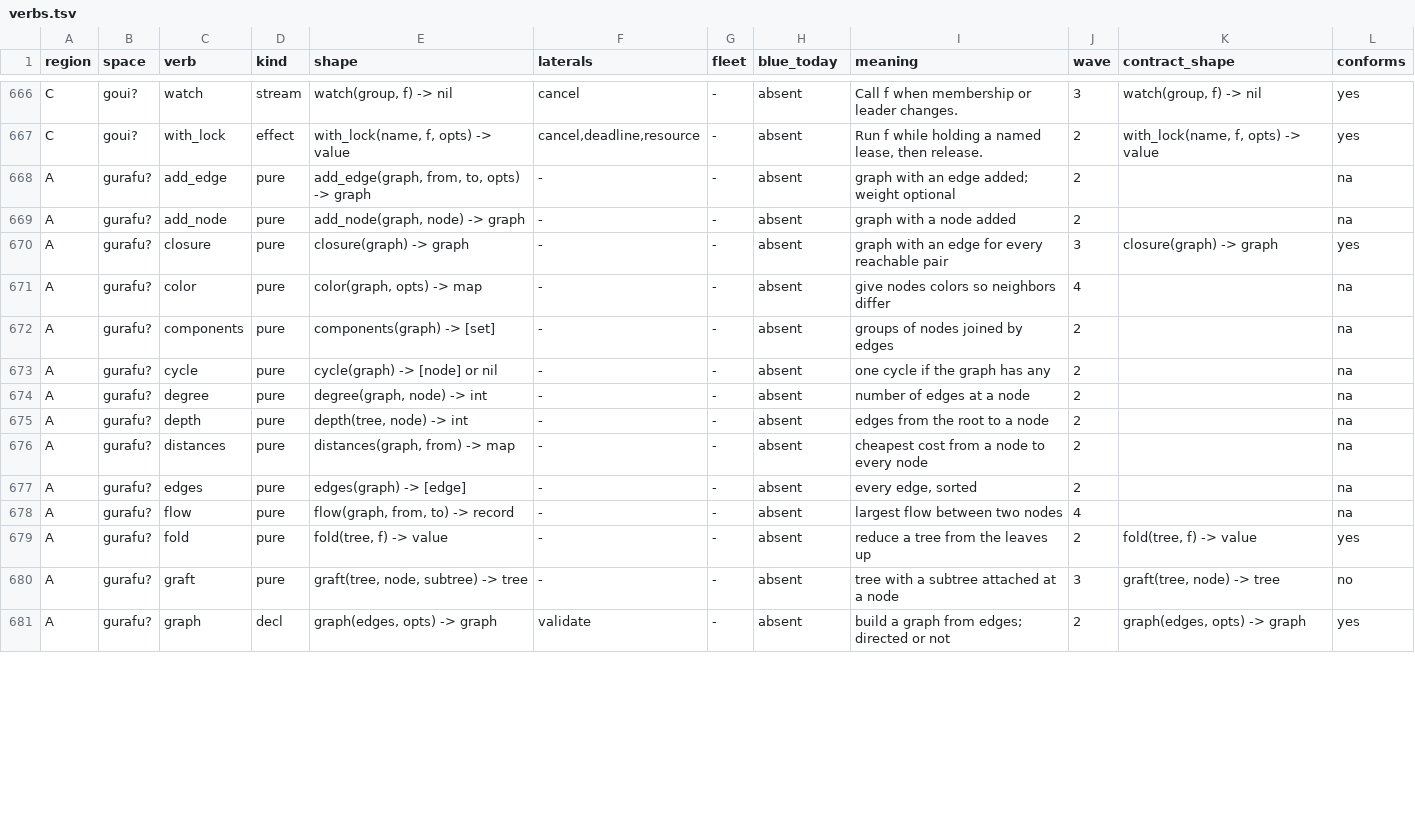
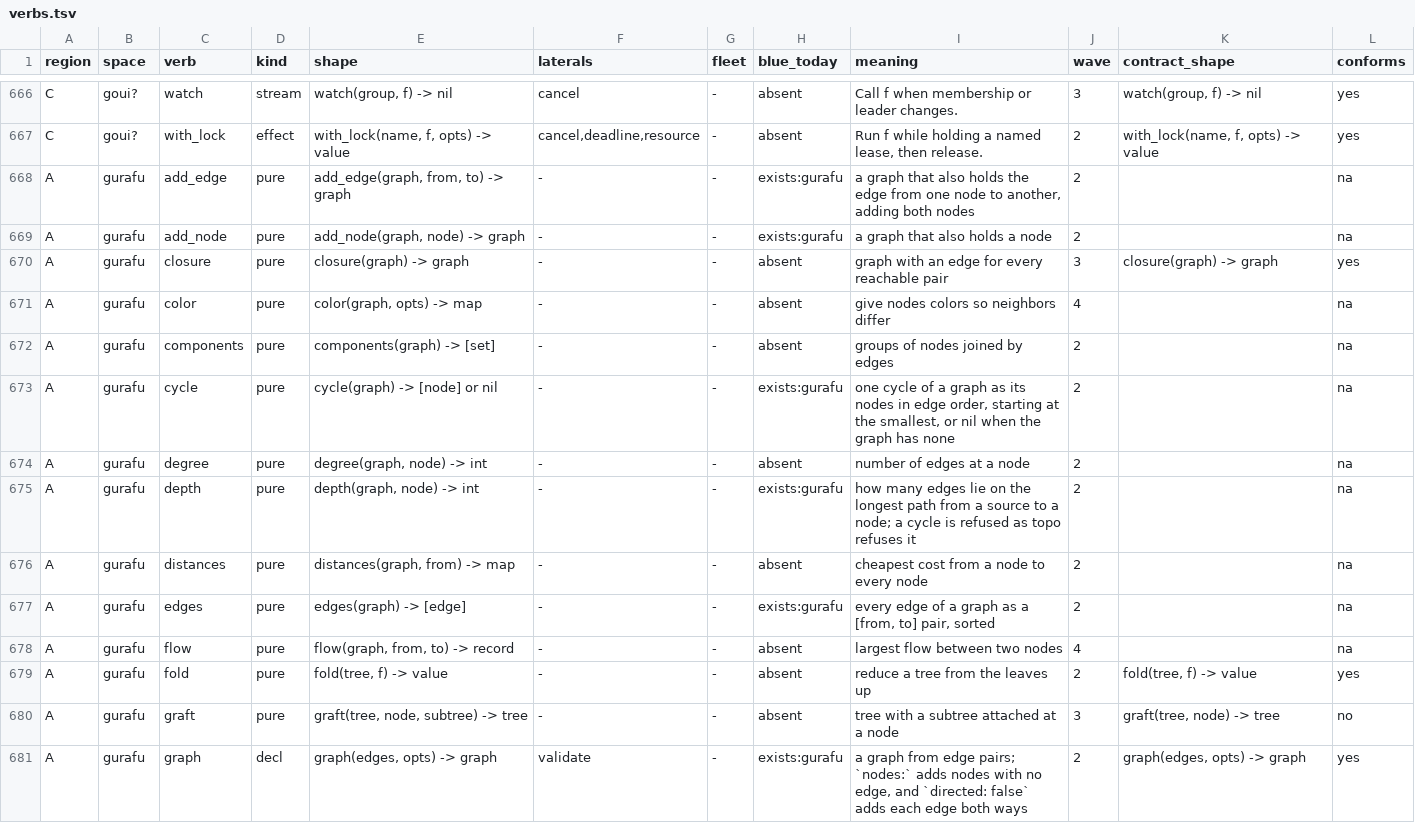
Before and after one commit to pleme-io/blue, a TSV file: docs/verbs/merged/verbs.tsv, drawn as a sheet; only a part is shown, gaps mark what is left out; the diff covers the shown part only.

Commit message:
gurafu: directed graphs as values, realized from the provisional verb space (LEAVES.md B1)
graph, add_node, add_edge, remove_edge, remove_node, nodes, edges, neighbors,
has_edge?, reverse, subgraph, reachable, leaves, layers, topo, cycle, depth.
topo orders in layers from the sources, each layer sorted, so it is stable on
ties; a cycle is refused with :refused and its message and data name the
cycle. Every definition has @doc with a run example (B0056 2842, B0057 898
held). Property tests: topo respects every edge of 40 seeded acyclic graphs;
over 60 seeded graphs cycle is non-nil exactly when reachable finds a node
that reaches itself, and then it is a real cycle. heni: 7 mutations, 7
caught (the first run caught 6; "a cycle is not turned to its smallest
node" survived until a cycle reached from a stuck node below it was
asserted). The verb rows move from gurafu? (provisional) to gurafu
(ratified), 16 verbs exists:gurafu with their meaning from @doc; the
baseline keys follow the rename at the same counts; zenbu needs it; the
package floor is 83.

```diff
--- a/docs/verbs/merged/verbs.tsv
+++ b/docs/verbs/merged/verbs.tsv
@@ -667,15 +667,15 @@ C	goui?	watch	stream	watch(group, f) -> nil	cancel	-	absent	Call f when membersh
 C	goui?	with_lock	effect	with_lock(name, f, opts) -> value	cancel,deadline,resource	-	absent	Run f while holding a named lease, then release.	2	with_lock(name, f, opts) -> value	yes
-A	gurafu?	add_edge	pure	add_edge(graph, from, to, opts) -> graph	-	-	absent	graph with an edge added; weight optional	2		na
-A	gurafu?	add_node	pure	add_node(graph, node) -> graph	-	-	absent	graph with a node added	2		na
-A	gurafu?	closure	pure	closure(graph) -> graph	-	-	absent	graph with an edge for every reachable pair	3	closure(graph) -> graph	yes
-A	gurafu?	color	pure	color(graph, opts) -> map	-	-	absent	give nodes colors so neighbors differ	4		na
-A	gurafu?	components	pure	components(graph) -> [set]	-	-	absent	groups of nodes joined by edges	2		na
-A	gurafu?	cycle	pure	cycle(graph) -> [node] or nil	-	-	absent	one cycle if the graph has any	2		na
-A	gurafu?	degree	pure	degree(graph, node) -> int	-	-	absent	number of edges at a node	2		na
-A	gurafu?	depth	pure	depth(tree, node) -> int	-	-	absent	edges from the root to a node	2		na
-A	gurafu?	distances	pure	distances(graph, from) -> map	-	-	absent	cheapest cost from a node to every node	2		na
-A	gurafu?	edges	pure	edges(graph) -> [edge]	-	-	absent	every edge, sorted	2		na
-A	gurafu?	flow	pure	flow(graph, from, to) -> record	-	-	absent	largest flow between two nodes	4		na
-A	gurafu?	fold	pure	fold(tree, f) -> value	-	-	absent	reduce a tree from the leaves up	2	fold(tree, f) -> value	yes
-A	gurafu?	graft	pure	graft(tree, node, subtree) -> tree	-	-	absent	tree with a subtree attached at a node	3	graft(tree, node) -> tree	no
-A	gurafu?	graph	decl	graph(edges, opts) -> graph	validate	-	absent	build a graph from edges; directed or not	2	graph(edges, opts) -> graph	yes
+A	gurafu	add_edge	pure	add_edge(graph, from, to) -> graph	-	-	exists:gurafu	a graph that also holds the edge from one node to another, adding both nodes	2		na
+A	gurafu	add_node	pure	add_node(graph, node) -> graph	-	-	exists:gurafu	a graph that also holds a node	2		na
+A	gurafu	closure	pure	closure(graph) -> graph	-	-	absent	graph with an edge for every reachable pair	3	closure(graph) -> graph	yes
+A	gurafu	color	pure	color(graph, opts) -> map	-	-	absent	give nodes colors so neighbors differ	4		na
+A	gurafu	components	pure	components(graph) -> [set]	-	-	absent	groups of nodes joined by edges	2		na
+A	gurafu	cycle	pure	cycle(graph) -> [node] or nil	-	-	exists:gurafu	one cycle of a graph as its nodes in edge order, starting at the smallest, or nil when the graph has none	2		na
+A	gurafu	degree	pure	degree(graph, node) -> int	-	-	absent	number of edges at a node	2		na
+A	gurafu	depth	pure	depth(graph, node) -> int	-	-	exists:gurafu	how many edges lie on the longest path from a source to a node; a cycle is refused as topo refuses it	2		na
+A	gurafu	distances	pure	distances(graph, from) -> map	-	-	absent	cheapest cost from a node to every node	2		na
+A	gurafu	edges	pure	edges(graph) -> [edge]	-	-	exists:gurafu	every edge of a graph as a [from, to] pair, sorted	2		na
+A	gurafu	flow	pure	flow(graph, from, to) -> record	-	-	absent	largest flow between two nodes	4		na
+A	gurafu	fold	pure	fold(tree, f) -> value	-	-	absent	reduce a tree from the leaves up	2	fold(tree, f) -> value	yes
+A	gurafu	graft	pure	graft(tree, node, subtree) -> tree	-	-	absent	tree with a subtree attached at a node	3	graft(tree, node) -> tree	no
+A	gurafu	graph	decl	graph(edges, opts) -> graph	validate	-	exists:gurafu	a graph from edge pairs; `nodes:` adds nodes with no edge, and `directed: false` adds each edge both ways	2	graph(edges, opts) -> graph	yes
```
Also changed, not shown: 43 edited cells elsewhere in this file, docs/verbs/merged/edges.tsv, 17 other files.
